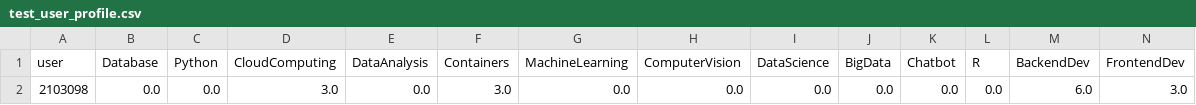
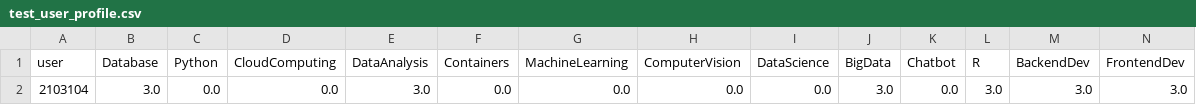
Before and after one commit to Jenkins1128/CourseRecommenderApp, a CSV file: data/test_user_profile.csv, drawn as a sheet; only a part is shown; removed rows and columns are numbered as before the commit, all else as after; rows hold the shown columns only; the diff names each change by its address in the sheet, - before the commit and + after, or states it on an @@ line.

Commit message:
Refactored User Profile Model & Clustering Model wip

```diff
--- a/data/test_user_profile.csv
+++ b/data/test_user_profile.csv
-row 2: 2103098 | 0.0 | 0.0 | 3.0 | 0.0 | 3.0 | 0.0 | 0.0 | 0.0 | 0.0 | 0.0 | 0.0 | 6.0 | 3.0
+row 2: 2103104 | 3.0 | 0.0 | 0.0 | 3.0 | 0.0 | 0.0 | 0.0 | 0.0 | 3.0 | 0.0 | 3.0 | 3.0 | 3.0
```
Also changed, not shown: 4 other files.
